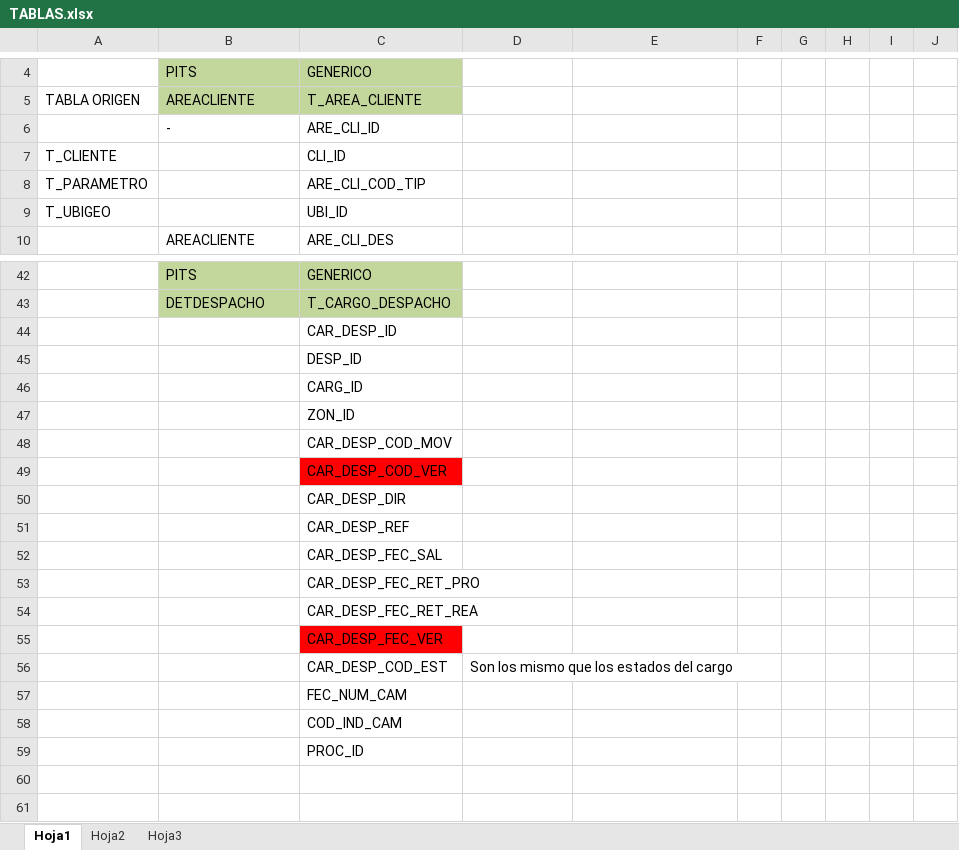
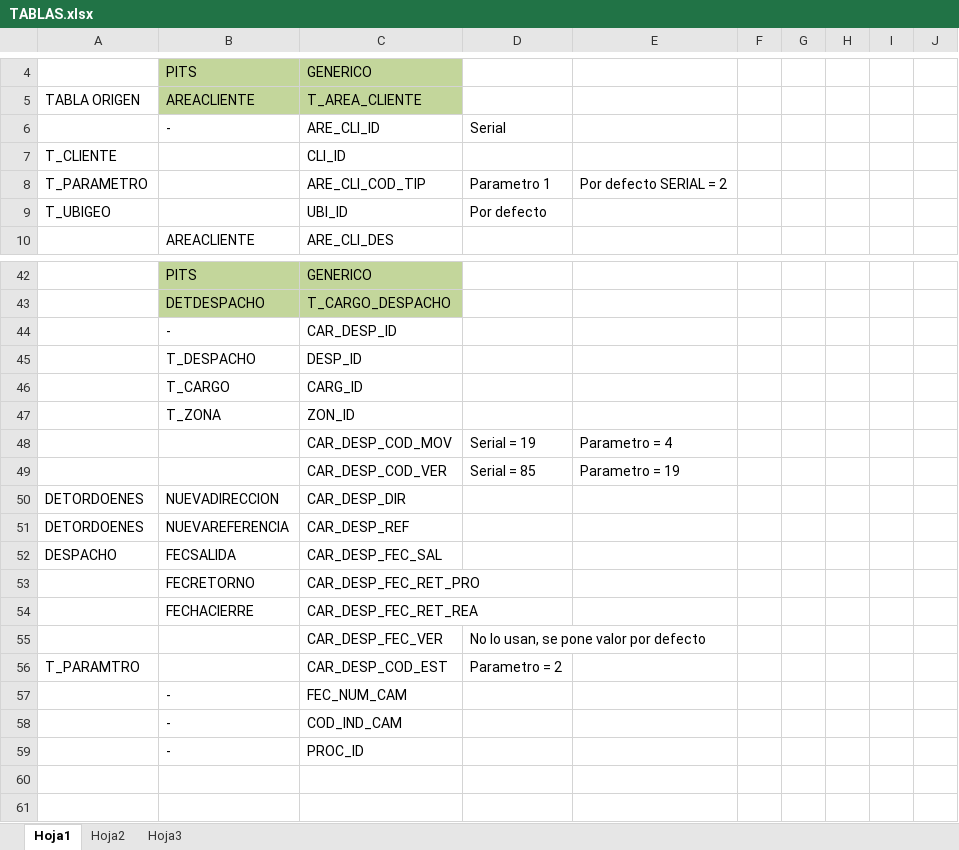
Before and after one commit to cuonglun12/pits-bi-real-time, an Excel workbook: tmp/TABLAS.xlsx, sheet Hoja1, drawn as a sheet; only a part is shown, gaps mark what is left out; values as stored, in another font and other column widths than the file's, no borders; removed rows and columns are numbered as before the commit, all else as after; the diff covers the shown part only; the diff names each change by its address in the sheet, - before the commit and + after, or states it on an @@ line.

```diff
--- a/tmp/TABLAS.xlsx (sheet Hoja1)
+++ b/tmp/TABLAS.xlsx (sheet Hoja1)
-D6: (empty)
+D6: Serial
-D8: (empty)
+D8: Parametro 1
-E8: (empty)
+E8: Por defecto SERIAL = 2
-D9: (empty)
+D9: Por defecto
-B44: (empty)
+B44: -
-B45: (empty)
+B45: T_DESPACHO
-B46: (empty)
+B46: T_CARGO
-B47: (empty)
+B47: T_ZONA
-row 48:  |  | CAR_DESP_COD_MOV
-row 49:  |  | CAR_DESP_COD_VER
-row 50:  |  | CAR_DESP_DIR
-row 51:  |  | CAR_DESP_REF
-row 52:  |  | CAR_DESP_FEC_SAL
-row 53:  |  | CAR_DESP_FEC_RET_PRO
-row 54:  |  | CAR_DESP_FEC_RET_REA
-row 55:  |  | CAR_DESP_FEC_VER
-row 56:  |  | CAR_DESP_COD_EST | Son los mismo que los estados del cargo
-row 57:  |  | FEC_NUM_CAM
-row 58:  |  | COD_IND_CAM
-row 59:  |  | PROC_ID
+row 48:  |  | CAR_DESP_COD_MOV | Serial = 19 | Parametro = 4
+row 49:  |  | CAR_DESP_COD_VER | Serial = 85 | Parametro = 19
+row 50: DETORDOENES | NUEVADIRECCION | CAR_DESP_DIR
+row 51: DETORDOENES | NUEVAREFERENCIA | CAR_DESP_REF
+row 52: DESPACHO | FECSALIDA | CAR_DESP_FEC_SAL
+row 53:  | FECRETORNO | CAR_DESP_FEC_RET_PRO
+row 54:  | FECHACIERRE | CAR_DESP_FEC_RET_REA
+row 55:  |  | CAR_DESP_FEC_VER | No lo usan, se pone valor por defecto
+row 56: T_PARAMTRO |  | CAR_DESP_COD_EST | Parametro = 2
+row 57:  | - | FEC_NUM_CAM
+row 58:  | - | COD_IND_CAM
+row 59:  | - | PROC_ID
```
Also changed, not shown: 14 added rows, 14 removed rows, 12 edited cells and cell formats elsewhere in this sheet.
